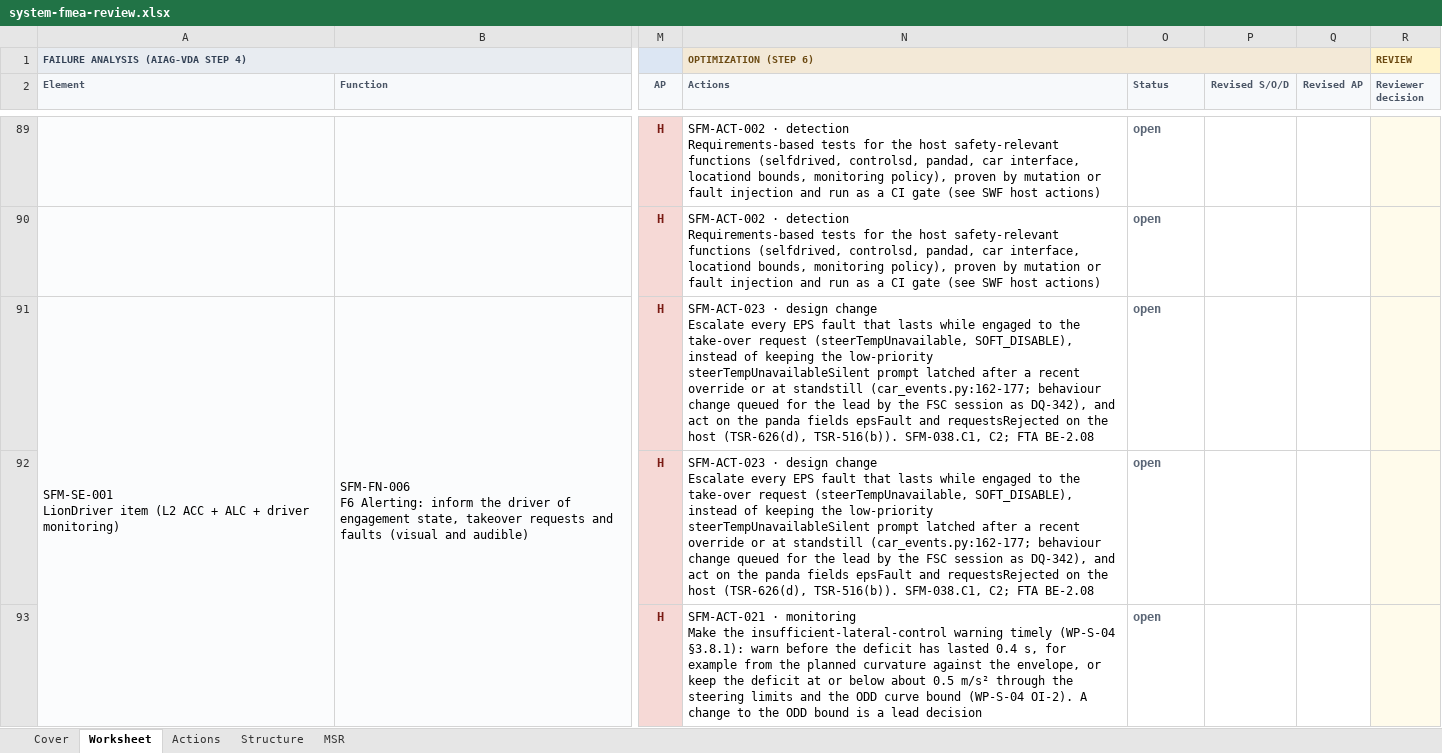
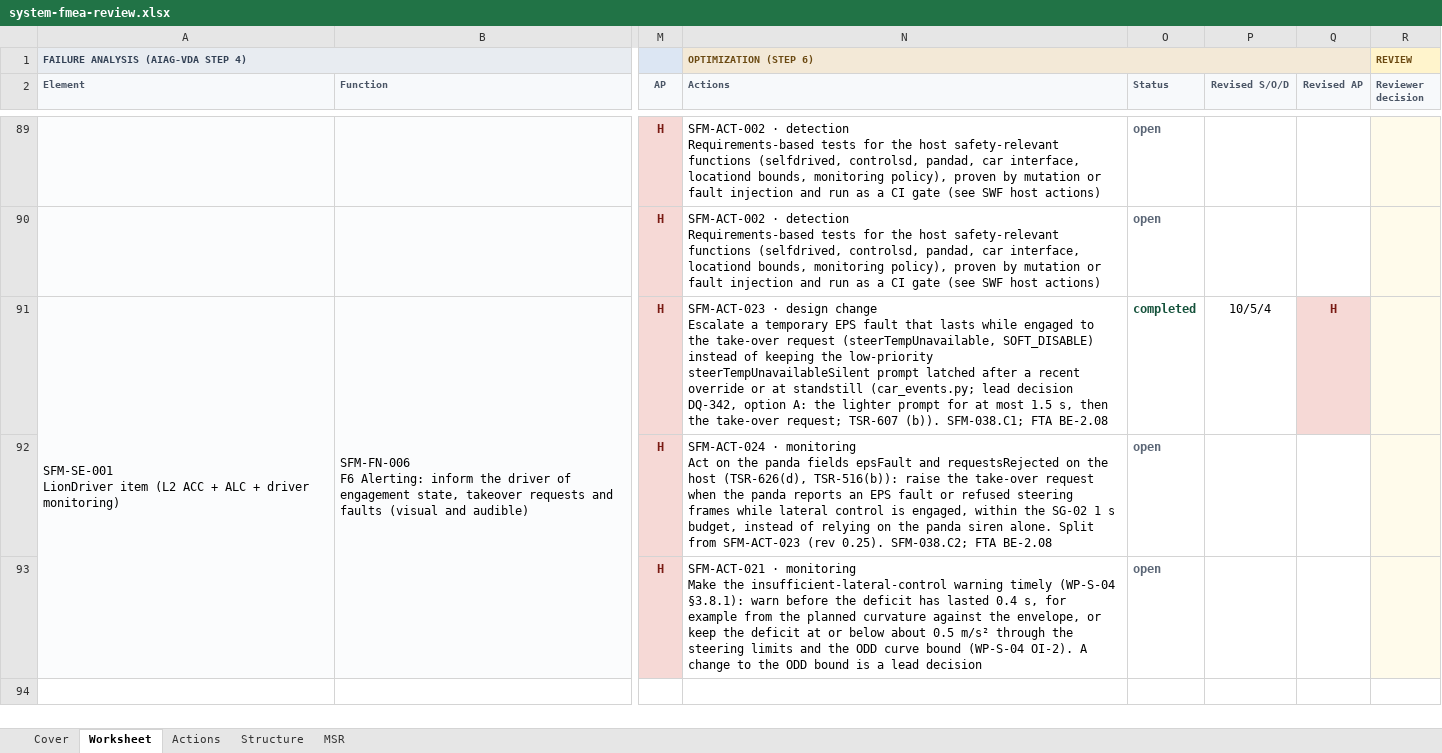
Before and after one commit to jherrodthomas/LionDriver, an Excel workbook: assurance/08-analyses/fmea/exports/review/system-fmea-review.xlsx, sheet Worksheet, drawn as a sheet; only a part is shown, gaps mark what is left out; values as stored, in another font and other column widths than the file's, no borders; ↵ is a line break in a cell; the diff names each change by its address in the sheet, - before the commit and + after, or states it on an @@ line.

```diff
--- a/assurance/08-analyses/fmea/exports/review/system-fmea-review.xlsx (sheet Worksheet)
+++ b/assurance/08-analyses/fmea/exports/review/system-fmea-review.xlsx (sheet Worksheet)
-N91 (Actions): …change ↵ Escalate every EPS fault that lasts while engaged to the take-over request (steerTempUnavailable, SOFT_DISABLE), instead of keeping the low-priority steerTempUnavailableSilent prompt latched after a recent override or at standstill (car_events.py:162-177; behaviour change queued for the lead by the FSC session as DQ-342), and act on the panda fields epsFault and requestsRejected on the host (TSR-626(d), TSR-516(b)). SFM-038.C1, C2; FTA BE-2.08
+N91 (Actions): …change ↵ Escalate a temporary EPS fault that lasts while engaged to the take-over request (steerTempUnavailable, SOFT_DISABLE) instead of keeping the low-priority steerTempUnavailableSilent prompt latched after a recent override or at standstill (car_events.py; lead decision DQ-342, option A: the lighter prompt for at most 1.5 s, then the take-over request; TSR-607 (b)). SFM-038.C1; FTA BE-2.08
-O91 (Status): open
+O91 (Status): completed
-O91 text colour: #5B6676
+O91 text colour: #14513A
-P91 (Revised S/O/D): (empty)
+P91 (Revised S/O/D): 10/5/4
-Q91 (Revised AP): (empty)
+Q91 (Revised AP): H
-Q91 fill: none
+Q91 fill: #F6D9D6
-N92 (Actions): SFM-ACT-023 · design change ↵ Escalate every EPS fault that lasts while engaged to the take-over request (steerTempUnavailable, SOFT_DISABLE), instead of keeping the low-priority steerTempUnavailableSilent prompt latched after a recent override or at standstill (car_events.py:162-177; behaviour change queued for the lead by the FSC session as DQ-342), and act on the panda fields epsFault and requestsRejected on the host (TSR-626(d), TSR-516(b)). SFM-038.C1, C2; FTA BE-2.08
+N92 (Actions): SFM-ACT-024 · monitoring ↵ Act on the panda fields epsFault and requestsRejected on the host (TSR-626(d), TSR-516(b)): raise the take-over request when the panda reports an EPS fault or refused steering frames while lateral control is engaged, within the SG-02 1 s budget, instead of relying on the panda siren alone. Split from SFM-ACT-023 (rev 0.25). SFM-038.C2; FTA BE-2.08
```
Also changed, not shown: sheet Actions, sheet Cover, 15 other files.
